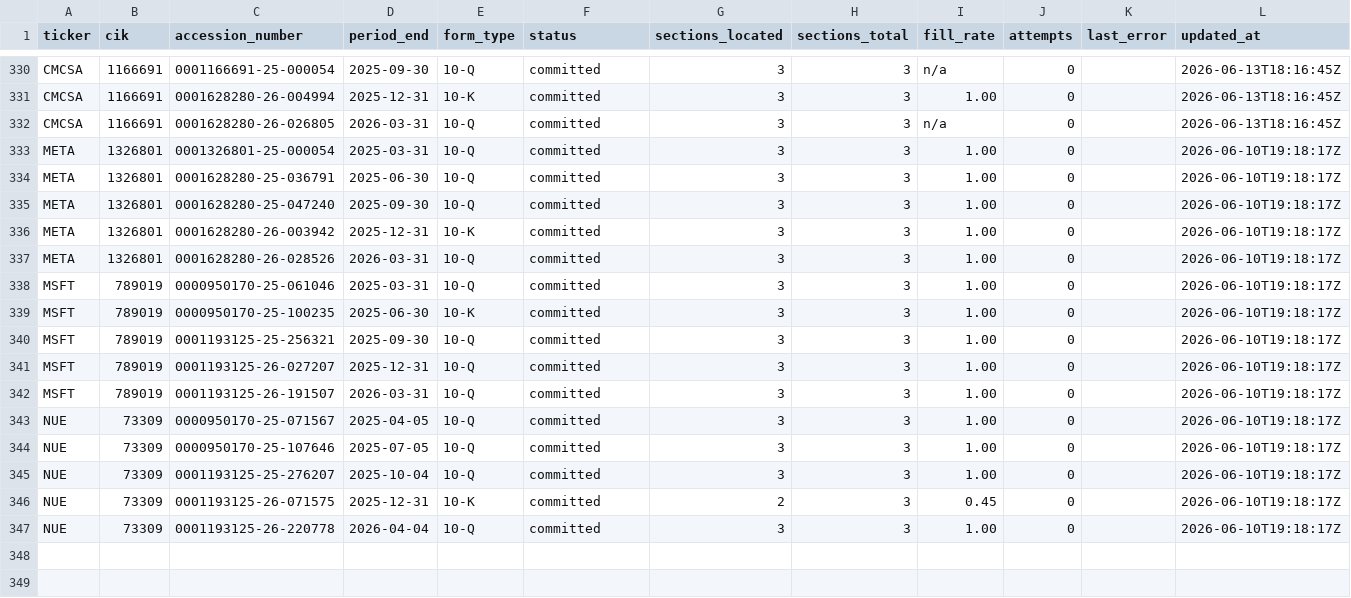
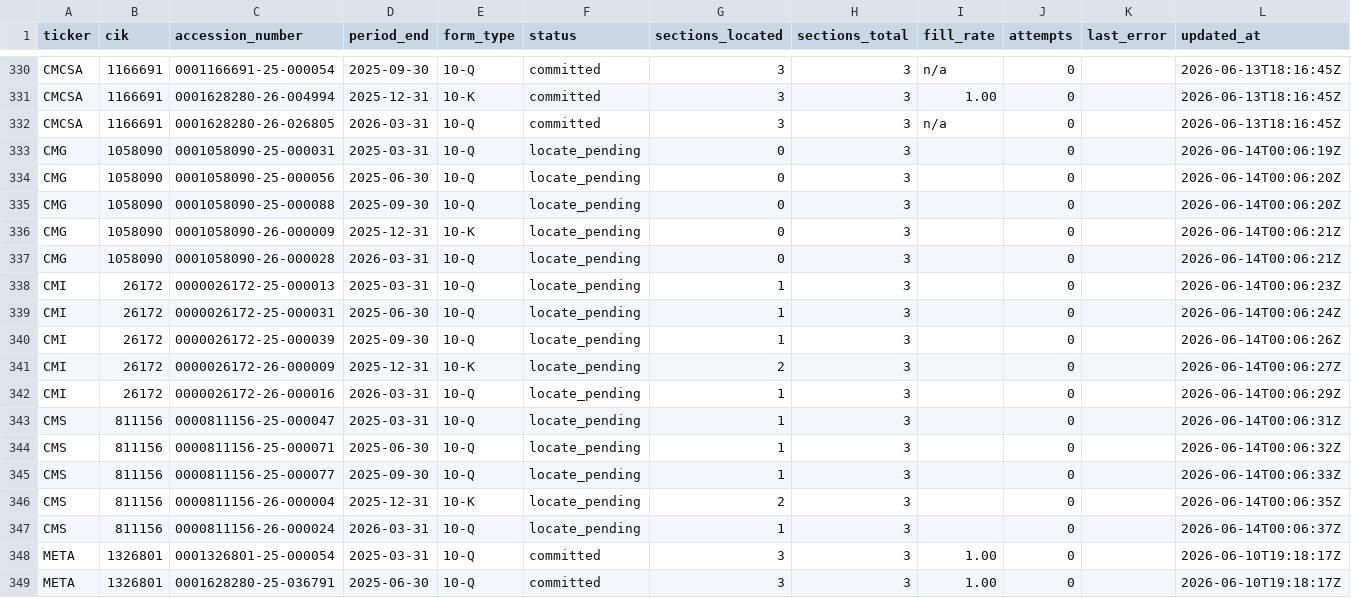
Before and after one commit to lukasbecker36-dot/sec-derivatives-, a CSV file: backfill/state.csv, drawn as a sheet; only a part is shown, gaps mark what is left out; the shorter side is filled out with more unchanged rows; the diff names each change by its address in the sheet, - before the commit and + after, or states it on an @@ line.

```diff
--- a/backfill/state.csv
+++ b/backfill/state.csv
+row 333: CMG | 1058090 | 0001058090-25-000031 | 2025-03-31 | 10-Q | locate_pending | 0 | 3 |  | 0 |  | 2026-06-14T00:06:19Z
+row 334: CMG | 1058090 | 0001058090-25-000056 | 2025-06-30 | 10-Q | locate_pending | 0 | 3 |  | 0 |  | 2026-06-14T00:06:20Z
+row 335: CMG | 1058090 | 0001058090-25-000088 | 2025-09-30 | 10-Q | locate_pending | 0 | 3 |  | 0 |  | 2026-06-14T00:06:20Z
+row 336: CMG | 1058090 | 0001058090-26-000009 | 2025-12-31 | 10-K | locate_pending | 0 | 3 |  | 0 |  | 2026-06-14T00:06:21Z
+row 337: CMG | 1058090 | 0001058090-26-000028 | 2026-03-31 | 10-Q | locate_pending | 0 | 3 |  | 0 |  | 2026-06-14T00:06:21Z
+row 338: CMI | 26172 | 0000026172-25-000013 | 2025-03-31 | 10-Q | locate_pending | 1 | 3 |  | 0 |  | 2026-06-14T00:06:23Z
+row 339: CMI | 26172 | 0000026172-25-000031 | 2025-06-30 | 10-Q | locate_pending | 1 | 3 |  | 0 |  | 2026-06-14T00:06:24Z
+row 340: CMI | 26172 | 0000026172-25-000039 | 2025-09-30 | 10-Q | locate_pending | 1 | 3 |  | 0 |  | 2026-06-14T00:06:26Z
+row 341: CMI | 26172 | 0000026172-26-000009 | 2025-12-31 | 10-K | locate_pending | 2 | 3 |  | 0 |  | 2026-06-14T00:06:27Z
+row 342: CMI | 26172 | 0000026172-26-000016 | 2026-03-31 | 10-Q | locate_pending | 1 | 3 |  | 0 |  | 2026-06-14T00:06:29Z
+row 343: CMS | 811156 | 0000811156-25-000047 | 2025-03-31 | 10-Q | locate_pending | 1 | 3 |  | 0 |  | 2026-06-14T00:06:31Z
+row 344: CMS | 811156 | 0000811156-25-000071 | 2025-06-30 | 10-Q | locate_pending | 1 | 3 |  | 0 |  | 2026-06-14T00:06:32Z
+row 345: CMS | 811156 | 0000811156-25-000077 | 2025-09-30 | 10-Q | locate_pending | 1 | 3 |  | 0 |  | 2026-06-14T00:06:33Z
+row 346: CMS | 811156 | 0000811156-26-000004 | 2025-12-31 | 10-K | locate_pending | 2 | 3 |  | 0 |  | 2026-06-14T00:06:35Z
+row 347: CMS | 811156 | 0000811156-26-000024 | 2026-03-31 | 10-Q | locate_pending | 1 | 3 |  | 0 |  | 2026-06-14T00:06:37Z
```
